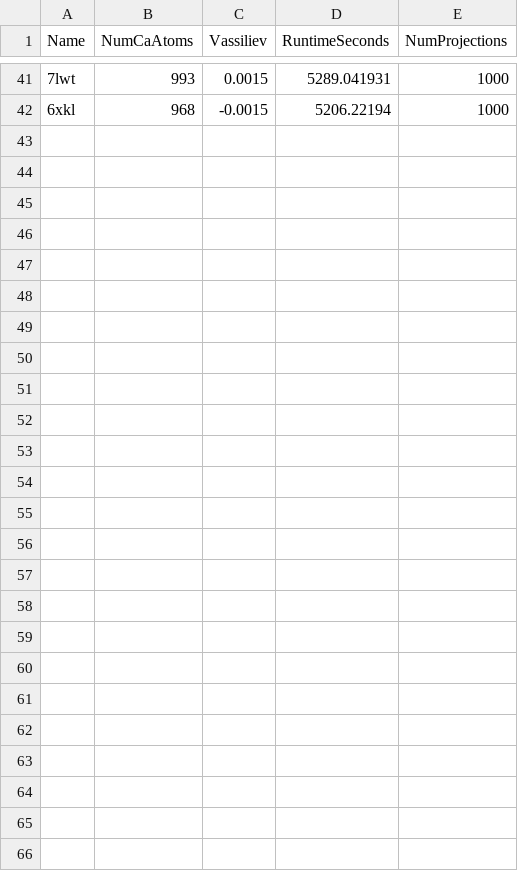
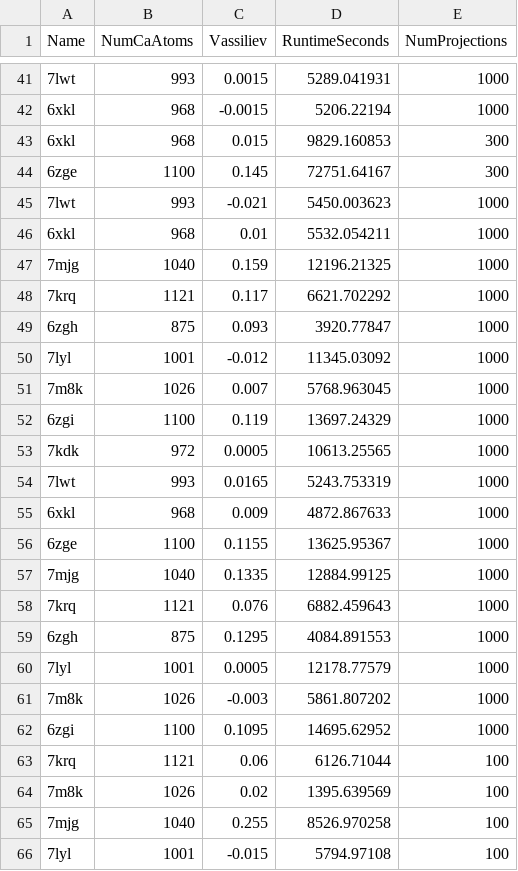
Before and after one commit to MiddlebrookJF/iCompBio-Summer2021, a CSV file: Vas-Data/ProteinVas.csv, drawn as a sheet; only a part is shown, gaps mark what is left out; the diff names each change by its address in the sheet, - before the commit and + after, or states it on an @@ line.

Commit message:
Update ProteinVas.csv

```diff
--- a/Vas-Data/ProteinVas.csv
+++ b/Vas-Data/ProteinVas.csv
+row 43: 6xkl | 968 | 0.015 | 9829.160853 | 300
+row 44: 6zge | 1100 | 0.145 | 72751.64167 | 300
+row 45: 7lwt | 993 | -0.021 | 5450.003623 | 1000
+row 46: 6xkl | 968 | 0.01 | 5532.054211 | 1000
+row 47: 7mjg | 1040 | 0.159 | 12196.21325 | 1000
+row 48: 7krq | 1121 | 0.117 | 6621.702292 | 1000
+row 49: 6zgh | 875 | 0.093 | 3920.77847 | 1000
+row 50: 7lyl | 1001 | -0.012 | 11345.03092 | 1000
+row 51: 7m8k | 1026 | 0.007 | 5768.963045 | 1000
+row 52: 6zgi | 1100 | 0.119 | 13697.24329 | 1000
+row 53: 7kdk | 972 | 0.0005 | 10613.25565 | 1000
+row 54: 7lwt | 993 | 0.0165 | 5243.753319 | 1000
+row 55: 6xkl | 968 | 0.009 | 4872.867633 | 1000
+row 56: 6zge | 1100 | 0.1155 | 13625.95367 | 1000
+row 57: 7mjg | 1040 | 0.1335 | 12884.99125 | 1000
+row 58: 7krq | 1121 | 0.076 | 6882.459643 | 1000
+row 59: 6zgh | 875 | 0.1295 | 4084.891553 | 1000
+row 60: 7lyl | 1001 | 0.0005 | 12178.77579 | 1000
+row 61: 7m8k | 1026 | -0.003 | 5861.807202 | 1000
+row 62: 6zgi | 1100 | 0.1095 | 14695.62952 | 1000
+row 63: 7krq | 1121 | 0.06 | 6126.71044 | 100
+row 64: 7m8k | 1026 | 0.02 | 1395.639569 | 100
+row 65: 7mjg | 1040 | 0.255 | 8526.970258 | 100
+row 66: 7lyl | 1001 | -0.015 | 5794.97108 | 100
```
